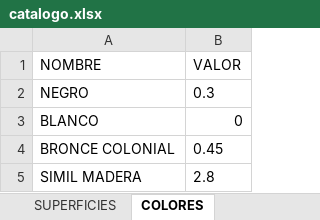
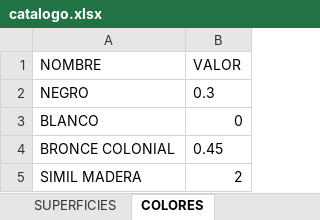
Before and after one commit to germanbelloni/sebamar-cotizador, an Excel workbook: backend/excel/catalogo.xlsx, sheet COLORES, drawn as a sheet; values as stored, in another font and other column widths than the file's, no borders; the diff names each change by its address in the sheet, - before the commit and + after, or states it on an @@ line.

```diff
--- a/backend/excel/catalogo.xlsx (sheet COLORES)
+++ b/backend/excel/catalogo.xlsx (sheet COLORES)
-B5 (VALOR): 2.8
+B5 (VALOR): 2
```
Also changed, not shown: sheet RAJAS_MODENA, sheet RAJAS_HERRERO, sheet PATAGONICAS_MODENA, sheet VENTANAS_MODENA, sheet PUERTAS_MODENA, sheet PUERTAS_HERRERO, 5 more sheets, 43 other files.
